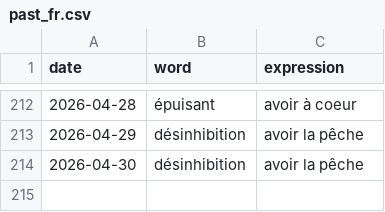
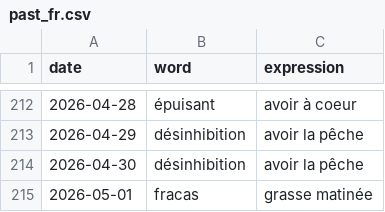
Before and after one commit to StaubOliver/wow, a CSV file: past_fr.csv, drawn as a sheet; only a part is shown, gaps mark what is left out; the diff names each change by its address in the sheet, - before the commit and + after, or states it on an @@ line.

```diff
--- a/past_fr.csv
+++ b/past_fr.csv
+row 215: 2026-05-01 | fracas | grasse matinée
```
Also changed, not shown: past.csv, 2 other files.
